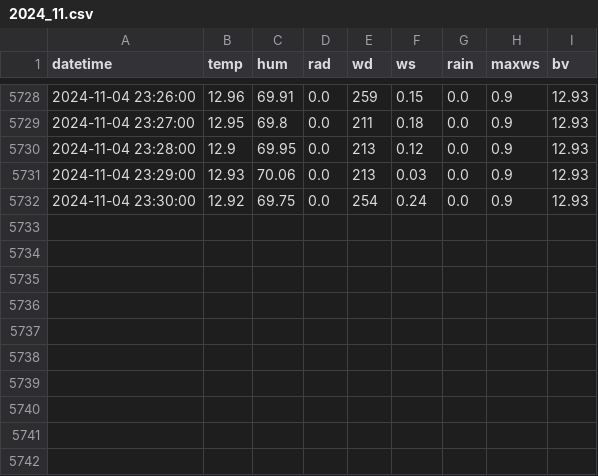
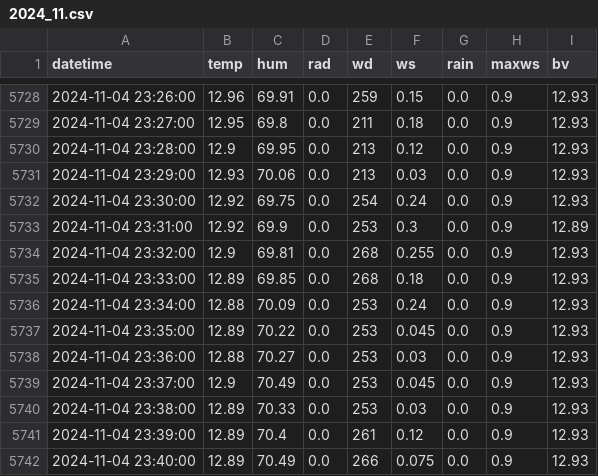
Before and after one commit to Yanghuiwon22/2424_smartagriprogramming, a CSV file: hw08/output/AWS/2024_11.csv, drawn as a sheet; only a part is shown, gaps mark what is left out; the diff names each change by its address in the sheet, - before the commit and + after, or states it on an @@ line.

Commit message:
Save AWS data update

```diff
--- a/hw08/output/AWS/2024_11.csv
+++ b/hw08/output/AWS/2024_11.csv
+row 5733: 2024-11-04 23:31:00 | 12.92 | 69.9 | 0.0 | 253 | 0.3 | 0.0 | 0.9 | 12.89
+row 5734: 2024-11-04 23:32:00 | 12.9 | 69.81 | 0.0 | 268 | 0.255 | 0.0 | 0.9 | 12.93
+row 5735: 2024-11-04 23:33:00 | 12.89 | 69.85 | 0.0 | 268 | 0.18 | 0.0 | 0.9 | 12.93
+row 5736: 2024-11-04 23:34:00 | 12.88 | 70.09 | 0.0 | 253 | 0.24 | 0.0 | 0.9 | 12.93
+row 5737: 2024-11-04 23:35:00 | 12.89 | 70.22 | 0.0 | 253 | 0.045 | 0.0 | 0.9 | 12.93
+row 5738: 2024-11-04 23:36:00 | 12.88 | 70.27 | 0.0 | 253 | 0.03 | 0.0 | 0.9 | 12.93
+row 5739: 2024-11-04 23:37:00 | 12.9 | 70.49 | 0.0 | 253 | 0.045 | 0.0 | 0.9 | 12.93
+row 5740: 2024-11-04 23:38:00 | 12.89 | 70.33 | 0.0 | 253 | 0.03 | 0.0 | 0.9 | 12.93
+row 5741: 2024-11-04 23:39:00 | 12.89 | 70.4 | 0.0 | 261 | 0.12 | 0.0 | 0.9 | 12.93
+row 5742: 2024-11-04 23:40:00 | 12.89 | 70.49 | 0.0 | 266 | 0.075 | 0.0 | 0.9 | 12.93
```
